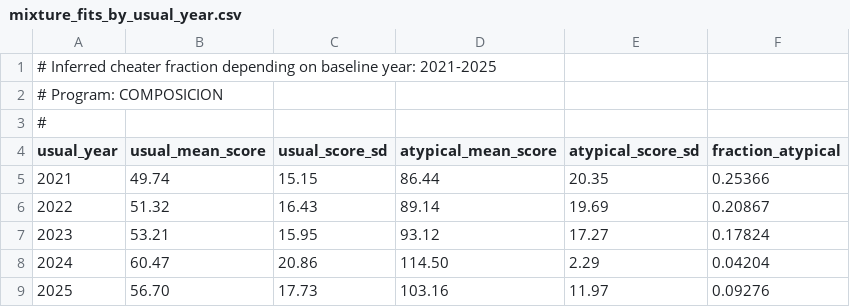
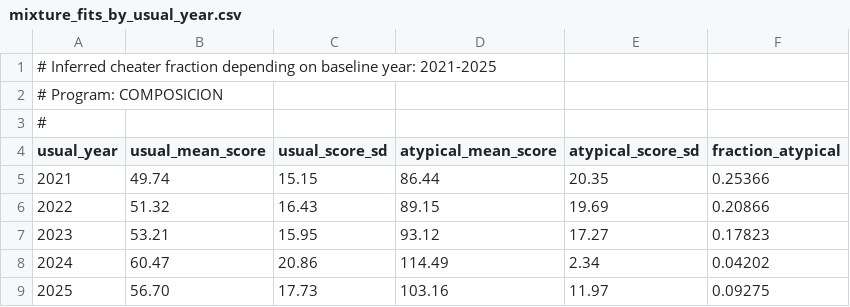
Before and after one commit to agn3si/ResultadosUNAM---data, a CSV file: analysis/percentage-atypical/result_program_individual/results_program_COMPOSICION/mixture_fits_by_usual_year.csv, drawn as a sheet.

```diff
--- a/analysis/percentage-atypical/result_program_individual/results_program_COMPOSICION/mixture_fits_by_usual_year.csv
+++ b/analysis/percentage-atypical/result_program_individual/results_program_COMPOSICION/mixture_fits_by_usual_year.csv
@@ -5,5 +5,5 @@ usual_year,usual_mean_score,usual_score_sd,atypical_mean_score,atypical_score_sd
 2021,49.74,15.15,86.44,20.35,0.25366
-2022,51.32,16.43,89.14,19.69,0.20867
-2023,53.21,15.95,93.12,17.27,0.17824
-2024,60.47,20.86,114.50,2.29,0.04204
-2025,56.70,17.73,103.16,11.97,0.09276
+2022,51.32,16.43,89.15,19.69,0.20866
+2023,53.21,15.95,93.12,17.27,0.17823
+2024,60.47,20.86,114.49,2.34,0.04202
+2025,56.70,17.73,103.16,11.97,0.09275
```
Also changed, not shown: analysis/percentage-atypical/result_program_individual/results_program_ACTUARIA/mixture_fits_by_usual_year.csv, analysis/percentage-atypical/result_program_individual/results_program_ACTUARIA/usual_yearly_fits.csv, 49 other files.
